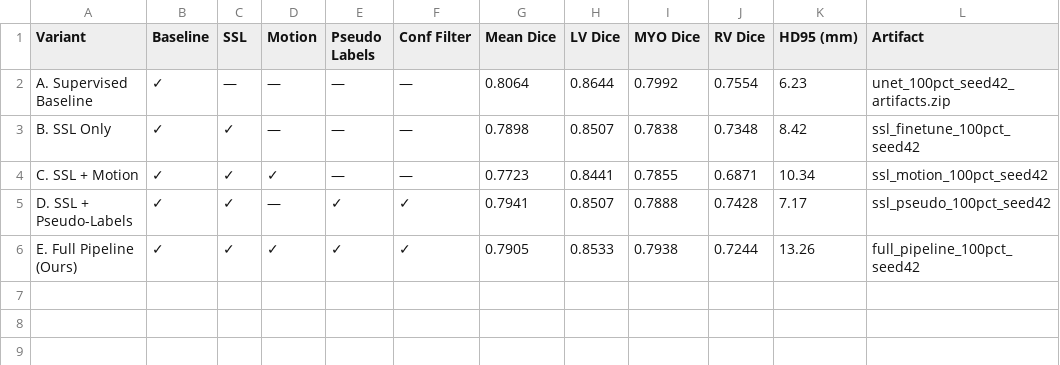
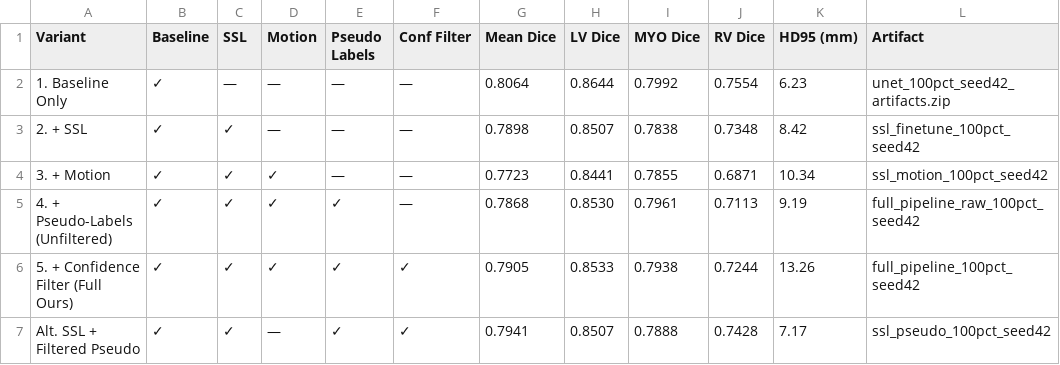
Before and after one commit to nishantkr0904/Self-Supervised-Learning-for-Label-Efficient-Cardiac-Cine-MRI-Analysis, a CSV file: results/tables/ablation_table.csv, drawn as a sheet.

```diff
--- a/results/tables/ablation_table.csv
+++ b/results/tables/ablation_table.csv
@@ -1,6 +1,7 @@
 Variant,Baseline,SSL,Motion,Pseudo Labels,Conf Filter,Mean Dice,LV Dice,MYO Dice,RV Dice,HD95 (mm),Artifact
-A. Supervised Baseline,✓,—,—,—,—,0.8064,0.8644,0.7992,0.7554,6.23,unet_100pct_seed42_artifacts.zip
-B. SSL Only,✓,✓,—,—,—,0.7898,0.8507,0.7838,0.7348,8.42,ssl_finetune_100pct_seed42
-C. SSL + Motion,✓,✓,✓,—,—,0.7723,0.8441,0.7855,0.6871,10.34,ssl_motion_100pct_seed42
-D. SSL + Pseudo-Labels,✓,✓,—,✓,✓,0.7941,0.8507,0.7888,0.7428,7.17,ssl_pseudo_100pct_seed42
-E. Full Pipeline (Ours),✓,✓,✓,✓,✓,0.7905,0.8533,0.7938,0.7244,13.26,full_pipeline_100pct_seed42
+1. Baseline Only,✓,—,—,—,—,0.8064,0.8644,0.7992,0.7554,6.23,unet_100pct_seed42_artifacts.zip
+2. + SSL,✓,✓,—,—,—,0.7898,0.8507,0.7838,0.7348,8.42,ssl_finetune_100pct_seed42
+3. + Motion,✓,✓,✓,—,—,0.7723,0.8441,0.7855,0.6871,10.34,ssl_motion_100pct_seed42
+4. + Pseudo-Labels (Unfiltered),✓,✓,✓,✓,—,0.7868,0.8530,0.7961,0.7113,9.19,full_pipeline_raw_100pct_seed42
+5. + Confidence Filter (Full Ours),✓,✓,✓,✓,✓,0.7905,0.8533,0.7938,0.7244,13.26,full_pipeline_100pct_seed42
+Alt. SSL + Filtered Pseudo,✓,✓,—,✓,✓,0.7941,0.8507,0.7888,0.7428,7.17,ssl_pseudo_100pct_seed42
```
Also changed, not shown: results/tables/pseudo_label_analysis.csv, 7 other files.
